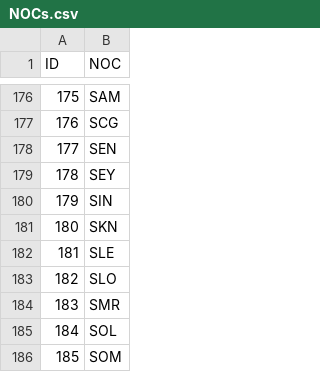
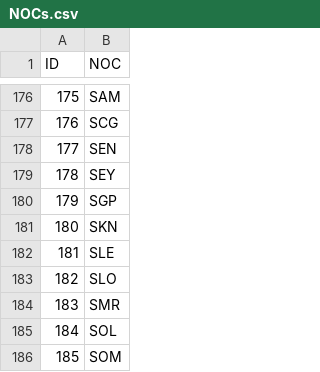
Before and after one commit to NSquared4/cs257, a CSV file: database/NOCs.csv, drawn as a sheet; only a part is shown, gaps mark what is left out.

```diff
--- a/database/NOCs.csv
+++ b/database/NOCs.csv
@@ -179,3 +179,3 @@ ID,NOC
 178,SEY
-179,SIN
+179,SGP
 180,SKN
```
Also changed, not shown: database/noc_regions.csv, 6 other files.
